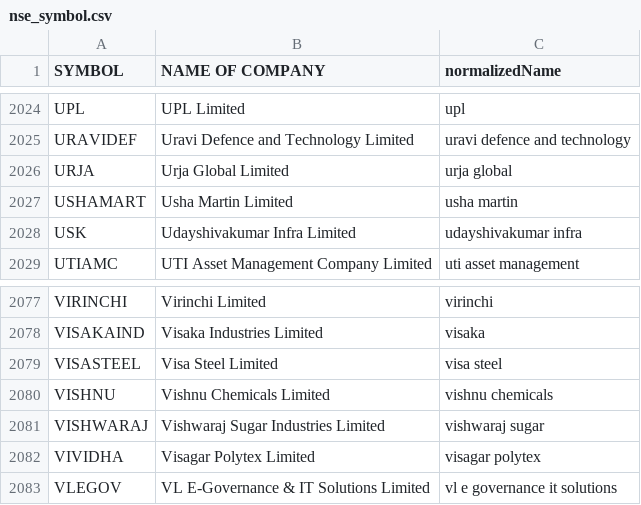
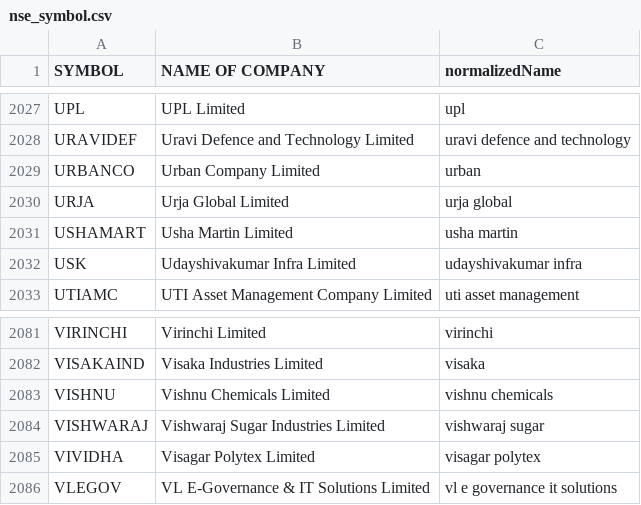
Before and after one commit to pdthekd/angelone-mcp, a CSV file: mappings/nse/nse_symbol.csv, drawn as a sheet; only a part is shown, gaps mark what is left out; the diff covers the shown part only.

```diff
--- a/mappings/nse/nse_symbol.csv
+++ b/mappings/nse/nse_symbol.csv
@@ -2025,2 +2028,3 @@ UPL,UPL Limited,upl
 URAVIDEF,Uravi Defence and Technology Limited,uravi defence and technology
+URBANCO,Urban Company Limited,urban
 URJA,Urja Global Limited,urja global
@@ -2078,3 +2082,2 @@ VIRINCHI,Virinchi Limited,virinchi
 VISAKAIND,Visaka Industries Limited,visaka
-VISASTEEL,Visa Steel Limited,visa steel
 VISHNU,Vishnu Chemicals Limited,vishnu chemicals
```
Also changed, not shown: 7 added rows and 4 removed rows elsewhere in this file, mappings/bse/bse_symbol.csv, 1 other file.
